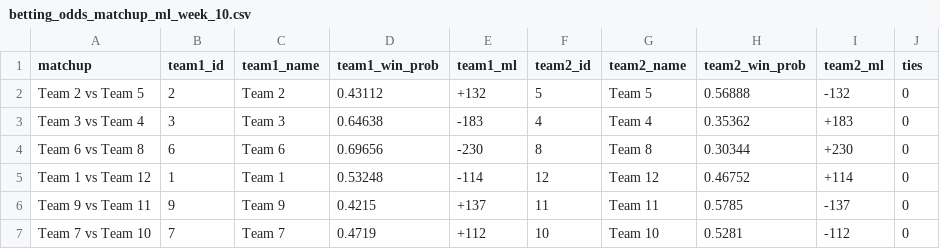
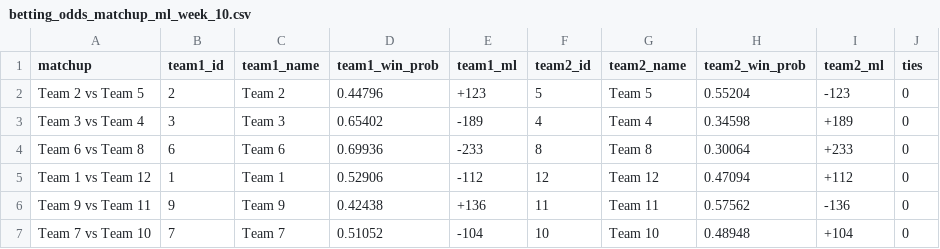
Before and after one commit to sfaizi24/TNC-Model-2025, a CSV file: backend/data/csv/betting_odds_matchup_ml_week_10.csv, drawn as a sheet.

```diff
--- a/backend/data/csv/betting_odds_matchup_ml_week_10.csv
+++ b/backend/data/csv/betting_odds_matchup_ml_week_10.csv
@@ -1,7 +1,7 @@
 matchup,team1_id,team1_name,team1_win_prob,team1_ml,team2_id,team2_name,team2_win_prob,team2_ml,ties
-Team 2 vs Team 5,2,Team 2,0.43112,+132,5,Team 5,0.56888,-132,0
-Team 3 vs Team 4,3,Team 3,0.64638,-183,4,Team 4,0.35362,+183,0
-Team 6 vs Team 8,6,Team 6,0.69656,-230,8,Team 8,0.30344,+230,0
-Team 1 vs Team 12,1,Team 1,0.53248,-114,12,Team 12,0.46752,+114,0
-Team 9 vs Team 11,9,Team 9,0.4215,+137,11,Team 11,0.5785,-137,0
-Team 7 vs Team 10,7,Team 7,0.4719,+112,10,Team 10,0.5281,-112,0
+Team 2 vs Team 5,2,Team 2,0.44796,+123,5,Team 5,0.55204,-123,0
+Team 3 vs Team 4,3,Team 3,0.65402,-189,4,Team 4,0.34598,+189,0
+Team 6 vs Team 8,6,Team 6,0.69936,-233,8,Team 8,0.30064,+233,0
+Team 1 vs Team 12,1,Team 1,0.52906,-112,12,Team 12,0.47094,+112,0
+Team 9 vs Team 11,9,Team 9,0.42438,+136,11,Team 11,0.57562,-136,0
+Team 7 vs Team 10,7,Team 7,0.51052,-104,10,Team 10,0.48948,+104,0
```
Also changed, not shown: backend/data/csv/betting_odds_highest_scorer_week_10.csv, backend/data/csv/betting_odds_lowest_scorer_week_10.csv, 41 other files.
